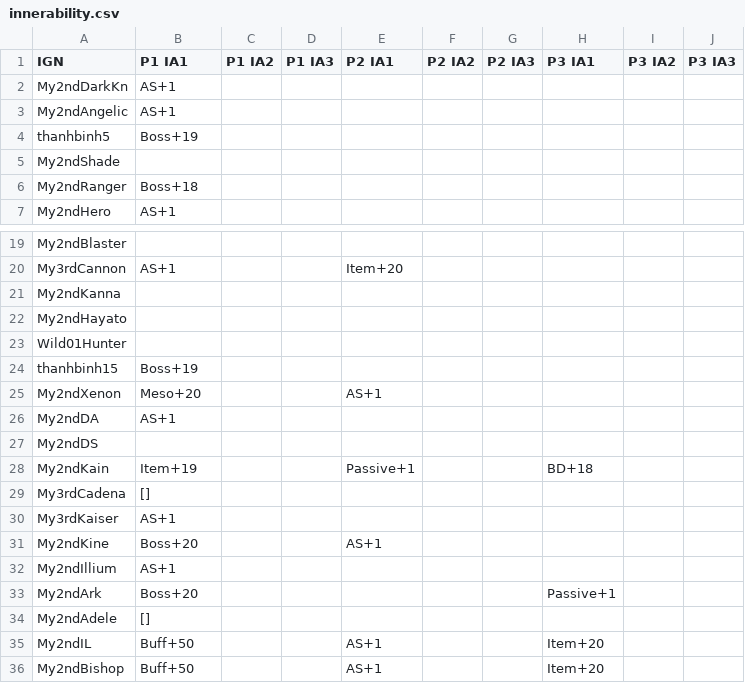
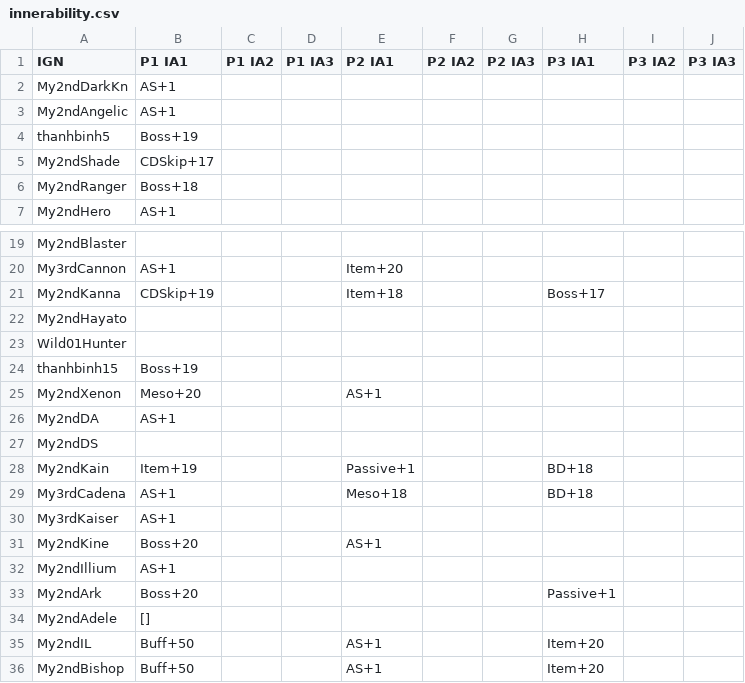
Before and after one commit to My2ndAngelic/Maple-Progression-Tracker, a CSV file: data/innerability.csv, drawn as a sheet; only a part is shown, gaps mark what is left out.

```diff
--- a/data/innerability.csv
+++ b/data/innerability.csv
@@ -4,3 +4,3 @@ My2ndAngelic,AS+1,,,,,,,,,
 thanhbinh5,Boss+19,,,,,,,,,
-My2ndShade,,,,,,,,,,
+My2ndShade,CDSkip+17,,,,,,,,,
 My2ndRanger,Boss+18,,,,,,,,,
@@ -20,3 +20,3 @@ My2ndBlaster,,,,,,,,,,
 My3rdCannon,AS+1,,,Item+20,,,,,,
-My2ndKanna,,,,,,,,,,
+My2ndKanna,CDSkip+19,,,Item+18,,,Boss+17,,,
 My2ndHayato,,,,,,,,,,
@@ -28,3 +28,3 @@ My2ndDS,,,,,,,,,,
 My2ndKain,Item+19,,,Passive+1,,,BD+18,,,
-My3rdCadena,[],,,,,,,,,
+My3rdCadena,AS+1,,,Meso+18,,,BD+18,,,
 My3rdKaiser,AS+1,,,,,,,,,
```
Also changed, not shown: data/sacred.csv, 7 other files.
